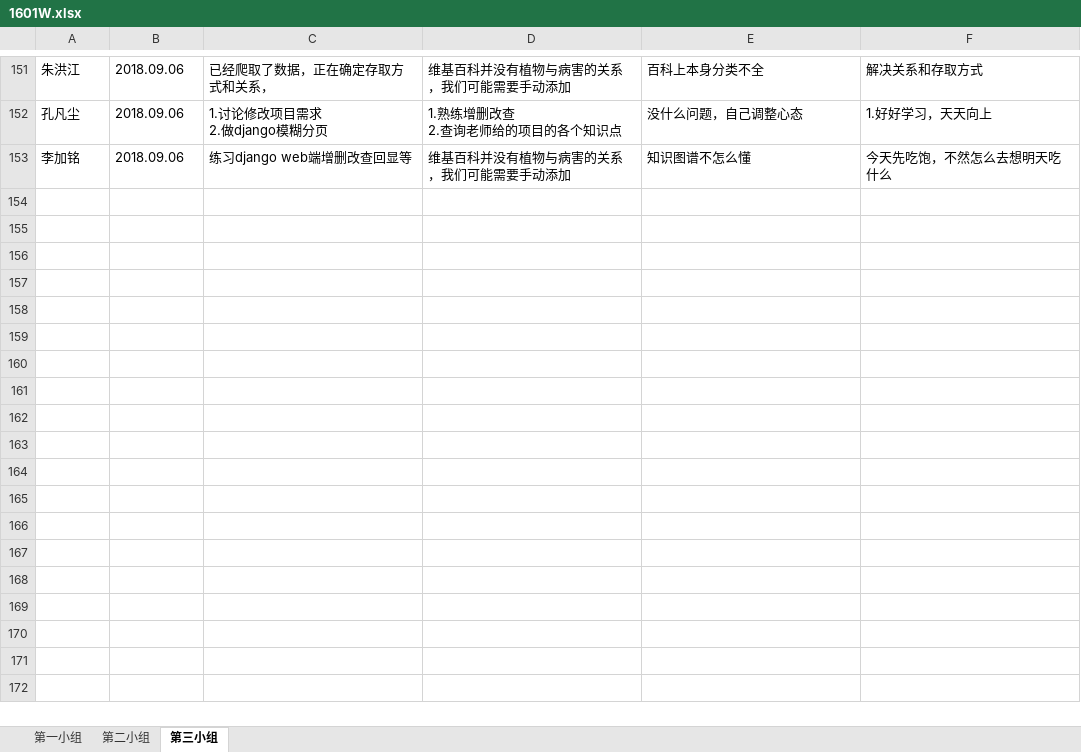
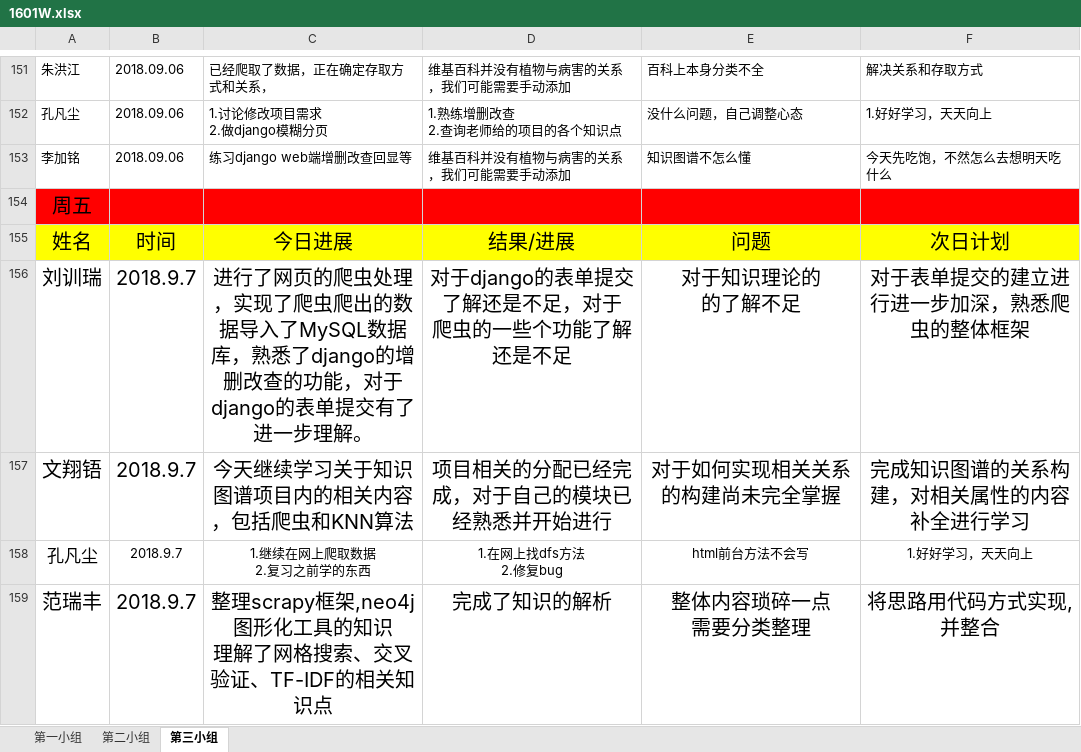
Before and after one commit to zhuhongjiang309575667/1601W-, an Excel workbook: 1601W.xlsx, sheet 第三小组, drawn as a sheet; only a part is shown, gaps mark what is left out; values as stored, in another font and other column widths than the file's, no borders; charts and pictures not drawn; ↵ is a line break in a cell; the diff covers the shown part only; the diff names each change by its address in the sheet, - before the commit and + after, or states it on an @@ line.

Commit message:
三组已修改

```diff
--- a/1601W.xlsx (sheet 第三小组)
+++ b/1601W.xlsx (sheet 第三小组)
+row 154: 周五
+row 155: 姓名 | 时间 | 今日进展 | 结果/进展 | 问题 | 次日计划
+row 156: 刘训瑞 | 2018.9.7 | 进行了网页的爬虫处理，实现了爬虫爬出的数据导入了MySQL数据库，熟悉了django的增删改查的功能，对于django的表单提交有了进一步理解。 | 对于django的表单提交 ↵ 了解还是不足，对于 ↵ 爬虫的一些个功能了解 ↵ 还是不足 | 对于知识理论的 ↵ 的了解不足 | 对于表单提交的建立进行进一步加深，熟悉爬虫的整体框架
+row 157: 文翔铻 | 2018.9.7 | 今天继续学习关于知识图谱项目内的相关内容，包括爬虫和KNN算法 | 项目相关的分配已经完成，对于自己的模块已经熟悉并开始进行 | 对于如何实现相关关系的构建尚未完全掌握 | 完成知识图谱的关系构建，对相关属性的内容补全进行学习
+row 158: 孔凡尘 | 2018.9.7 | 1.继续在网上爬取数据 ↵ 2.复习之前学的东西 | 1.在网上找dfs方法 ↵ 2.修复bug | html前台方法不会写 | 1.好好学习，天天向上
+row 159: 范瑞丰 | 2018.9.7 | 整理scrapy框架,neo4j图形化工具的知识 ↵ 理解了网格搜索、交叉验证、TF-IDF的相关知识点 | 完成了知识的解析 | 整体内容琐碎一点 ↵ 需要分类整理 | 将思路用代码方式实现,并整合
```
Also changed, not shown: 6 added rows elsewhere in this sheet.
